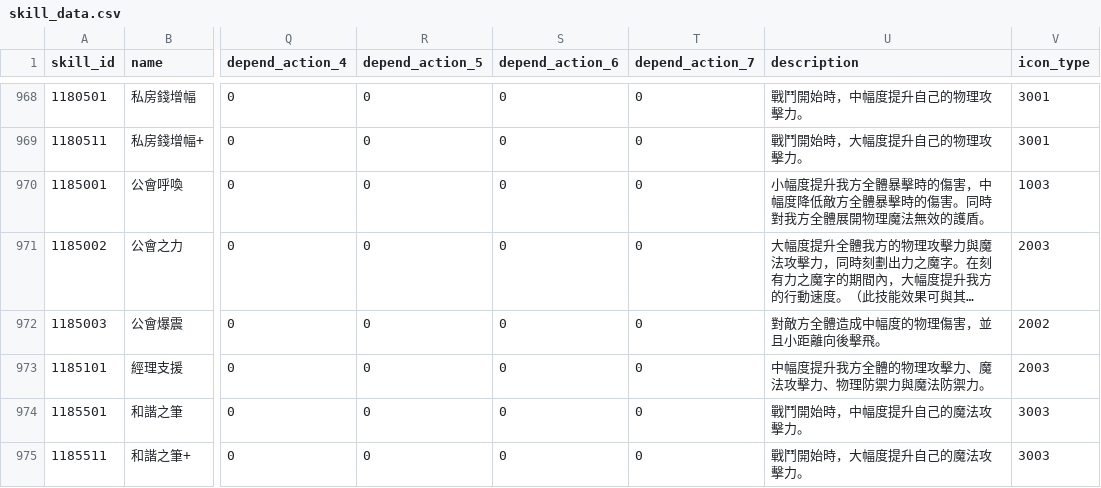
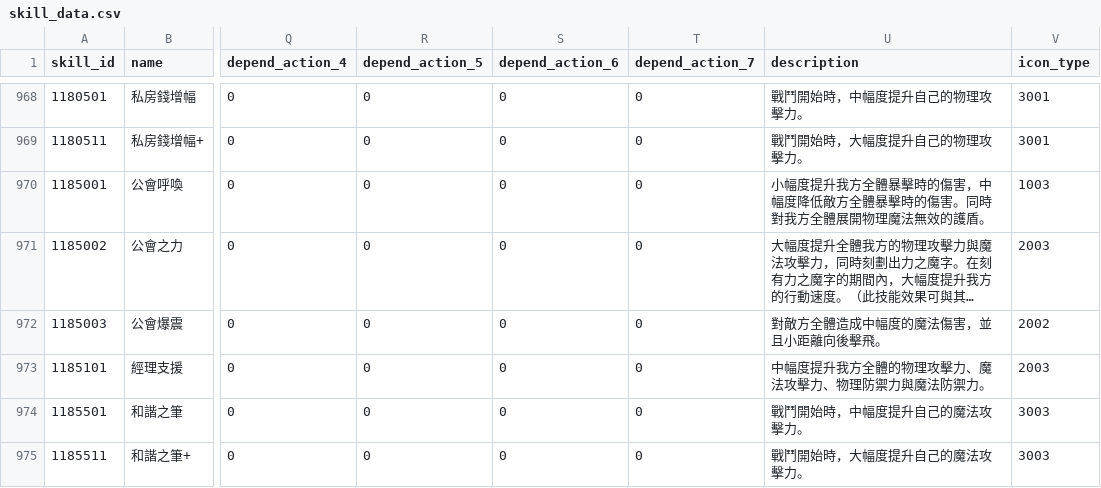
Before and after one commit to KiruyaMomochi/RediveData, a CSV file: db/csv/skill_data.csv, drawn as a sheet; only a part is shown, gaps mark what is left out; long unchanged cells end in …; the diff names each change by its address in the sheet, - before the commit and + after, or states it on an @@ line.

```diff
--- a/db/csv/skill_data.csv
+++ b/db/csv/skill_data.csv
-U972 (description): 對敵方全體造成中幅度的物理傷害，並且小距離向後擊飛。
+U972 (description): 對敵方全體造成中幅度的魔法傷害，並且小距離向後擊飛。
```
Also changed, not shown: db/csv/quest_data.csv, 2 other files.
